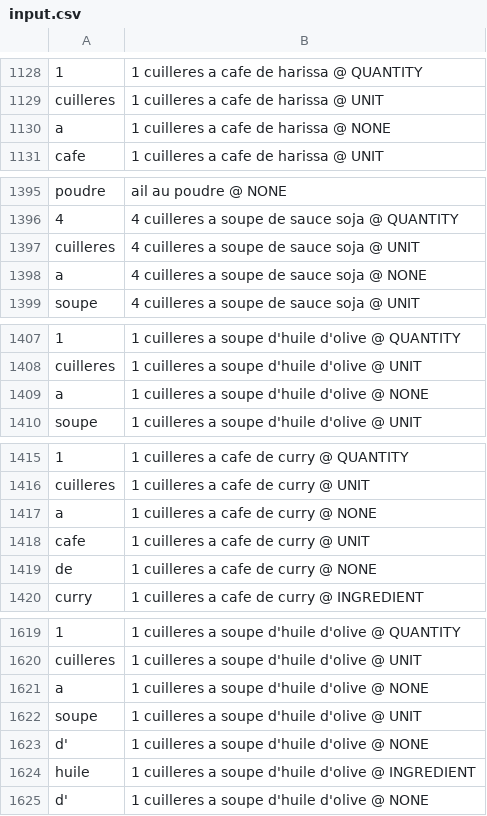
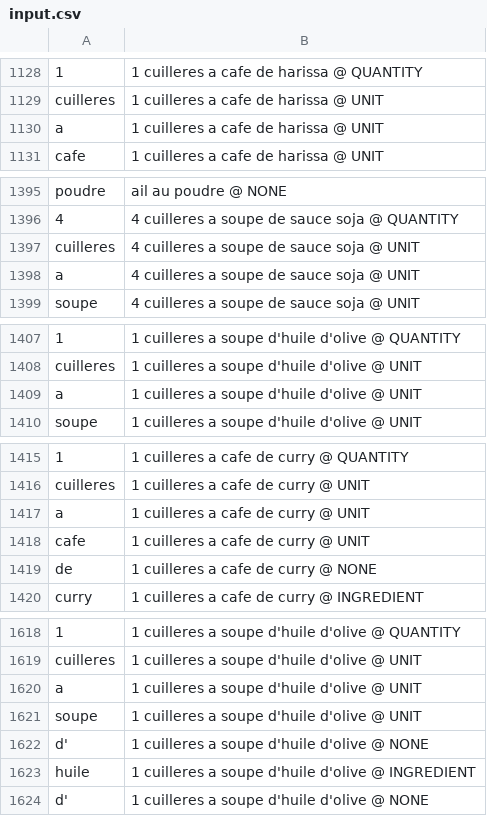
Before and after one commit to AmarOk1412/PlanEat, a CSV file: models/ingredients/input.csv, drawn as a sheet; only a part is shown, gaps mark what is left out; addresses are those after the commit; the diff covers the shown part only; the diff names each change by its address in the sheet, - before the commit and + after, or states it on an @@ line.

```diff
--- a/models/ingredients/input.csv
+++ b/models/ingredients/input.csv
-B1130: 1 cuilleres a cafe de harissa @ NONE
+B1130: 1 cuilleres a cafe de harissa @ UNIT
-B1398: 4 cuilleres a soupe de sauce soja @ NONE
+B1398: 4 cuilleres a soupe de sauce soja @ UNIT
-B1409: 1 cuilleres a soupe d'huile d'olive @ NONE
+B1409: 1 cuilleres a soupe d'huile d'olive @ UNIT
-B1417: 1 cuilleres a cafe de curry @ NONE
+B1417: 1 cuilleres a cafe de curry @ UNIT
-B1620: 1 cuilleres a soupe d'huile d'olive @ NONE
+B1620: 1 cuilleres a soupe d'huile d'olive @ UNIT
```
Also changed, not shown: 1 removed row and 18 edited cells elsewhere in this file, 12 other files.
